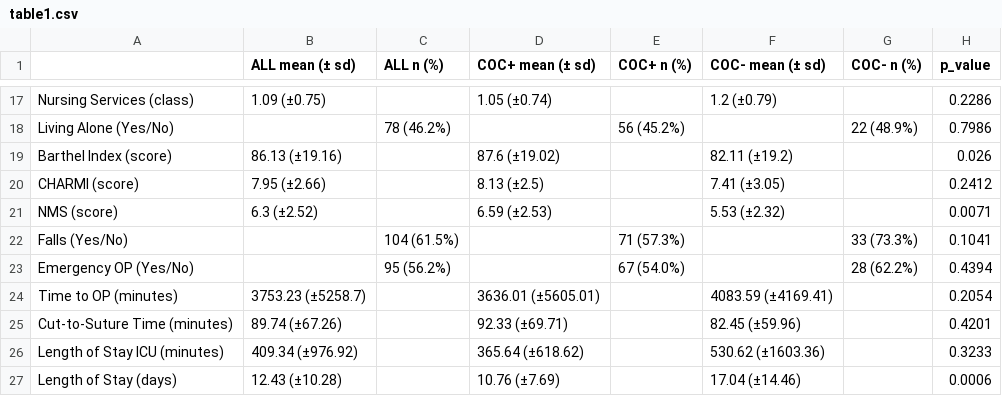
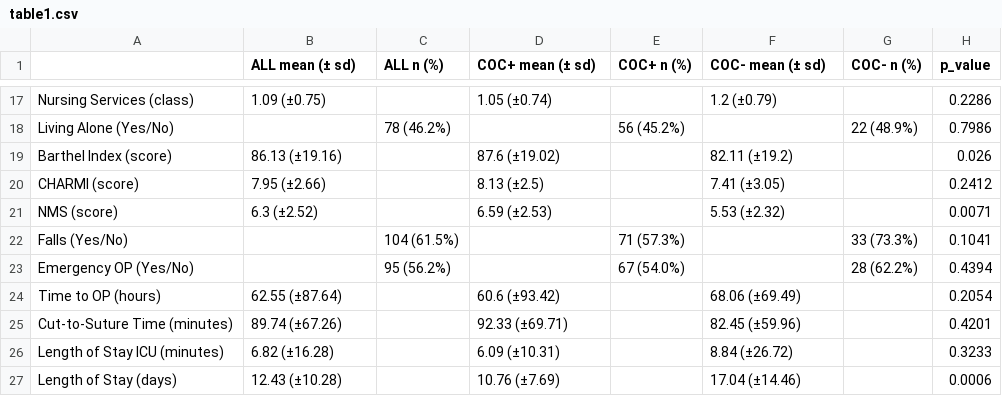
Before and after one commit to IfGF-UUlm/SA_OKIE, a CSV file: data/table1.csv, drawn as a sheet; only a part is shown, gaps mark what is left out.

```diff
--- a/data/table1.csv
+++ b/data/table1.csv
@@ -23,5 +23,5 @@ Falls (Yes/No),,104 (61.5%),,71 (57.3%),,33 (73.3%),0.1041
 Emergency OP (Yes/No),,95 (56.2%),,67 (54.0%),,28 (62.2%),0.4394
-Time to OP (minutes),3753.23 (±5258.7),,3636.01 (±5605.01),,4083.59 (±4169.41),,0.2054
+Time to OP (hours),62.55 (±87.64),,60.6 (±93.42),,68.06 (±69.49),,0.2054
 Cut-to-Suture Time (minutes),89.74 (±67.26),,92.33 (±69.71),,82.45 (±59.96),,0.4201
-Length of Stay ICU (minutes),409.34 (±976.92),,365.64 (±618.62),,530.62 (±1603.36),,0.3233
+Length of Stay ICU (minutes),6.82 (±16.28),,6.09 (±10.31),,8.84 (±26.72),,0.3233
 Length of Stay (days),12.43 (±10.28),,10.76 (±7.69),,17.04 (±14.46),,0.0006
```
Also changed, not shown: data/supplementary_table1.csv, data/supplementary_table2.csv.
